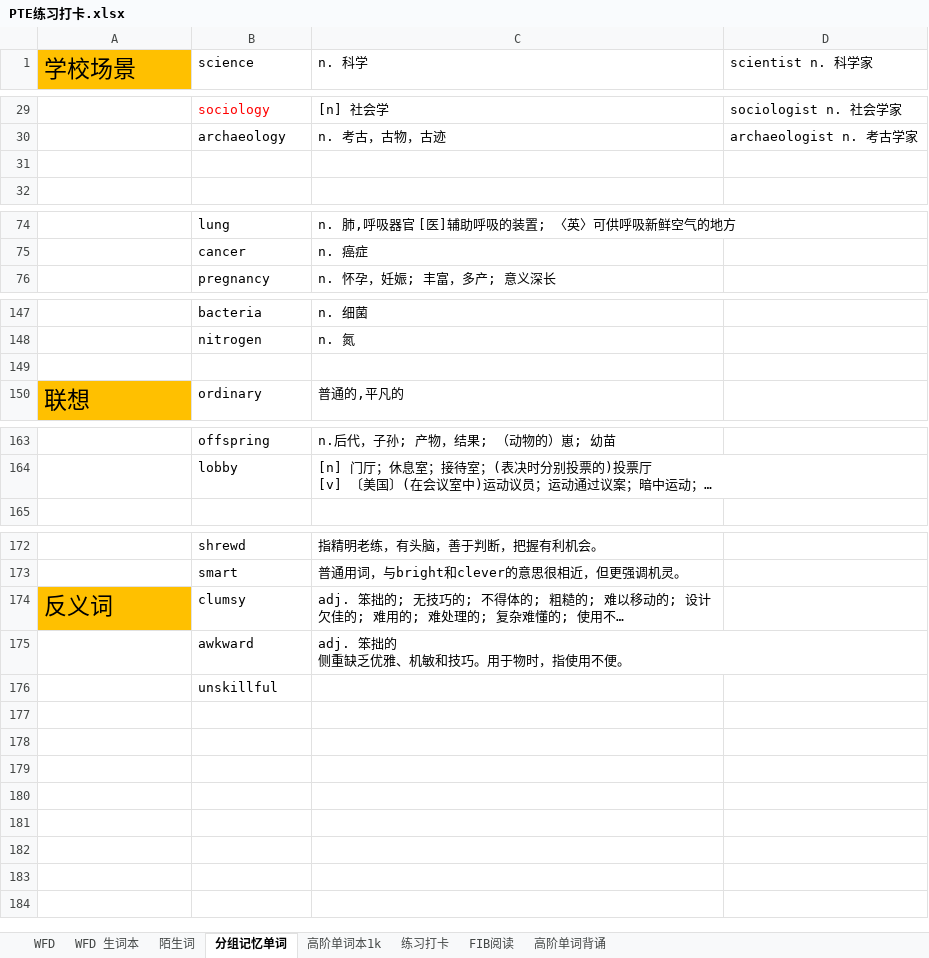
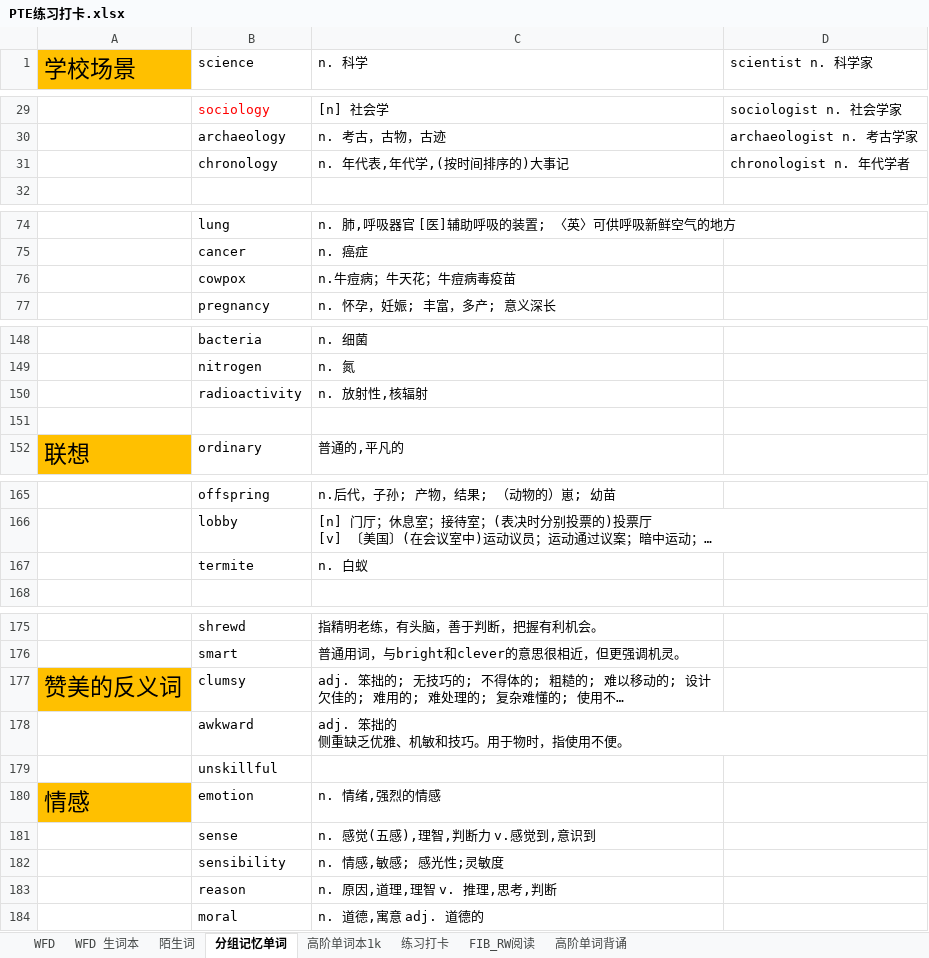
Before and after one commit to lalalazero/pte, an Excel workbook: PTE练习打卡.xlsx, sheet 分组记忆单词, drawn as a sheet; only a part is shown, gaps mark what is left out; long unchanged cells end in …; values as stored, in another font and other column widths than the file's, no borders; addresses are those after the commit; the diff covers the shown part only; the diff names each change by its address in the sheet, - before the commit and + after, or states it on an @@ line.

```diff
--- a/PTE练习打卡.xlsx (sheet 分组记忆单词)
+++ b/PTE练习打卡.xlsx (sheet 分组记忆单词)
-sheet tab: FIB阅读
+sheet tab: FIB_RW阅读
-row 31: (empty)
+row 31:  | chronology | n. 年代表,年代学,(按时间排序的)大事记 | chronologist n. 年代学者
+row 76:  | cowpox | n.牛痘病；牛天花；牛痘病毒疫苗
+row 150:  | radioactivity | n. 放射性,核辐射
+row 167:  | termite | n. 白蚁
-A177 (学校场景): 反义词
+A177 (学校场景): 赞美的反义词
+row 180: 情感 | emotion | n. 情绪,强烈的情感
+row 181:  | sense | n. 感觉(五感),理智,判断力 v.感觉到,意识到
+row 182:  | sensibility | n. 情感,敏感; 感光性;灵敏度
+row 183:  | reason | n. 原因,道理,理智 v. 推理,思考,判断
+row 184:  | moral | n. 道德,寓意 adj. 道德的
```
Also changed, not shown: 1 edited cell elsewhere in this sheet, sheet 高阶单词背诵, sheet FIB_RW阅读, sheet 练习打卡.
